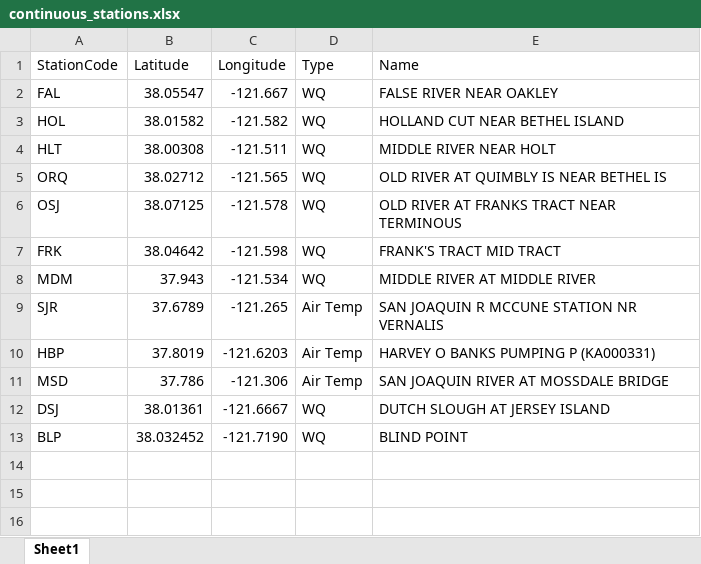
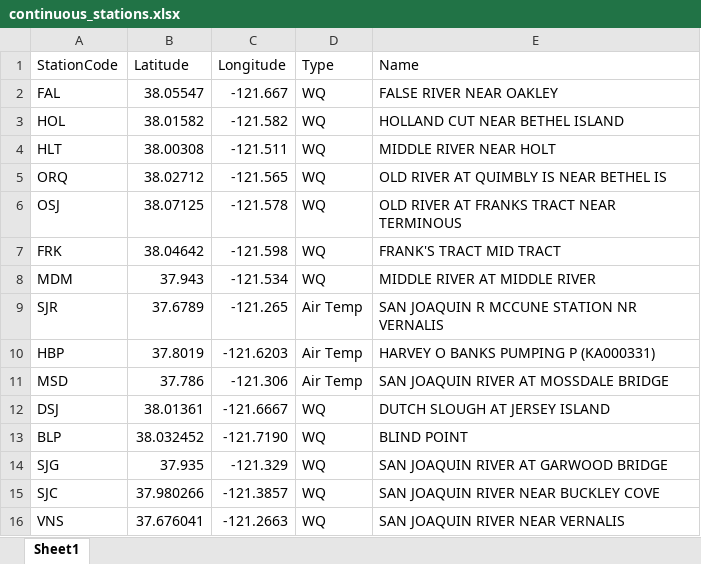
Before and after one commit to BDO-Science/EDB-HABs-Weeds, an Excel workbook: analysis_2022/data_clean/continuous_stations.xlsx, sheet Sheet1, drawn as a sheet; values as stored, in another font and other column widths than the file's, no borders; the diff names each change by its address in the sheet, - before the commit and + after, or states it on an @@ line.

Commit message:
Pulled and plotted additional flow and velocity data; still needs updating. Added drought average to dayflow plot

```diff
--- a/analysis_2022/data_clean/continuous_stations.xlsx (sheet Sheet1)
+++ b/analysis_2022/data_clean/continuous_stations.xlsx (sheet Sheet1)
+row 14: SJG | 37.935 | -121.329 | WQ | SAN JOAQUIN RIVER AT GARWOOD BRIDGE
+row 15: SJC | 37.980266 | -121.3857 | WQ | SAN JOAQUIN RIVER NEAR BUCKLEY COVE
+row 16: VNS | 37.676041 | -121.2663 | WQ | SAN JOAQUIN RIVER NEAR VERNALIS
```
Also changed, not shown: 22 other files.
